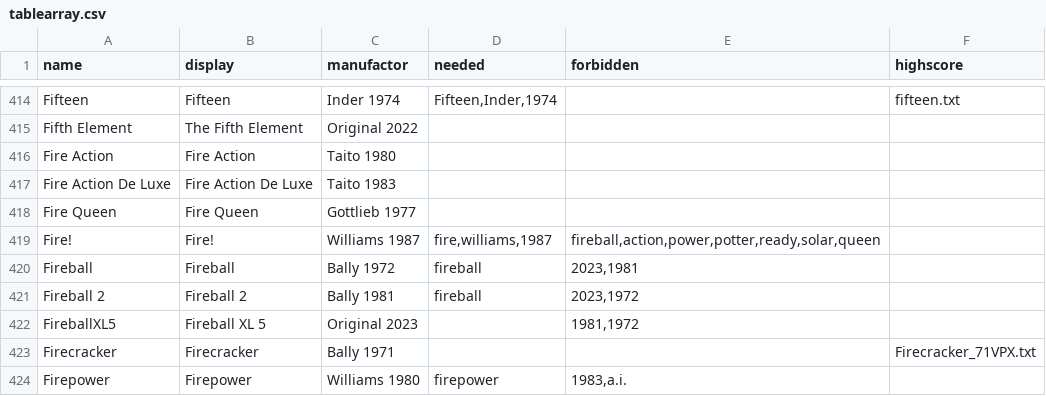
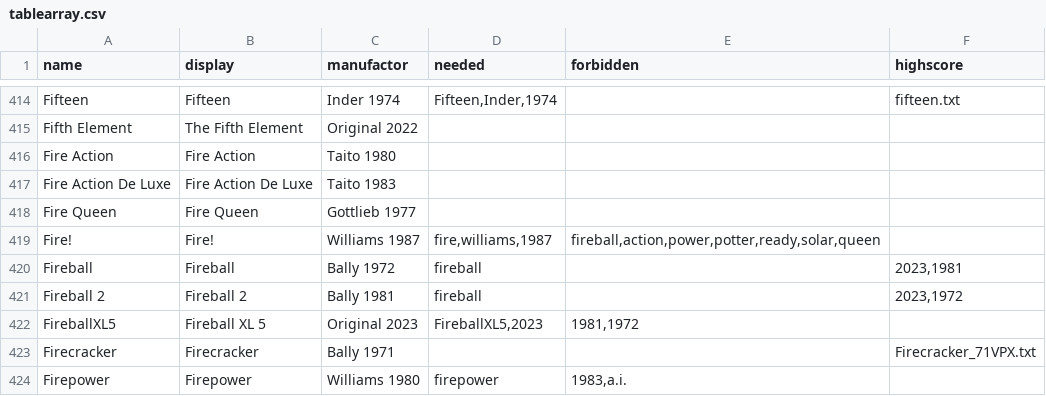
Before and after one commit to BA5T1/tablearray, a CSV file: tablearray.csv, drawn as a sheet; only a part is shown, gaps mark what is left out.

Commit message:
Update tablearray.csv

```diff
--- a/tablearray.csv
+++ b/tablearray.csv
@@ -419,5 +419,5 @@ Fire Queen,Fire Queen,Gottlieb 1977,,,
 Fire!,Fire!,Williams 1987,"fire,williams,1987","fireball,action,power,potter,ready,solar,queen",
-Fireball,Fireball,Bally 1972,fireball,"2023,1981",
-Fireball 2,Fireball 2,Bally 1981,fireball,"2023,1972",
-FireballXL5,Fireball XL 5,Original 2023,,"1981,1972",
+Fireball,Fireball,Bally 1972,fireball,,"2023,1981",
+Fireball 2,Fireball 2,Bally 1981,fireball,,"2023,1972",
+FireballXL5,Fireball XL 5,Original 2023,"FireballXL5,2023","1981,1972",
 Firecracker,Firecracker,Bally 1971,,,Firecracker_71VPX.txt
```
